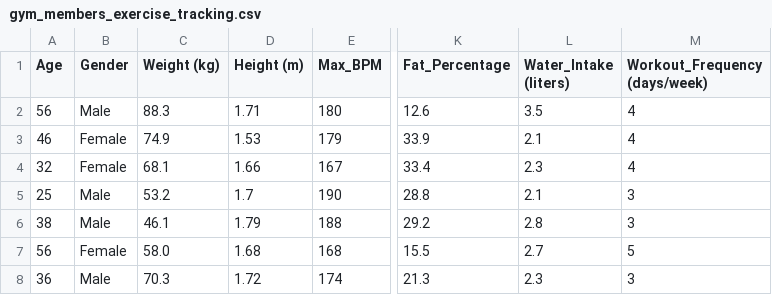
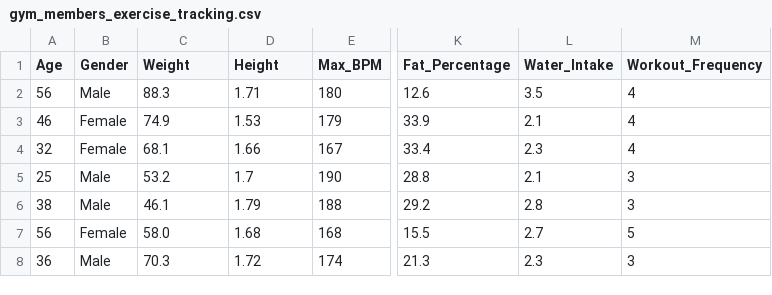
Before and after one commit to MakeThaClap/EstadisticaVerano, a CSV file: gym_members_exercise_tracking.csv, drawn as a sheet; only a part is shown, gaps mark what is left out; the diff names each change by its address in the sheet, - before the commit and + after, or states it on an @@ line.

Commit message:
Update gym_members_exercise_tracking.csv

```diff
--- a/gym_members_exercise_tracking.csv
+++ b/gym_members_exercise_tracking.csv
-C1: Weight (kg)
+C1: Weight
-D1: Height (m)
+D1: Height
-L1: Water_Intake (liters)
+L1: Water_Intake
-M1: Workout_Frequency (days/week)
+M1: Workout_Frequency
```
